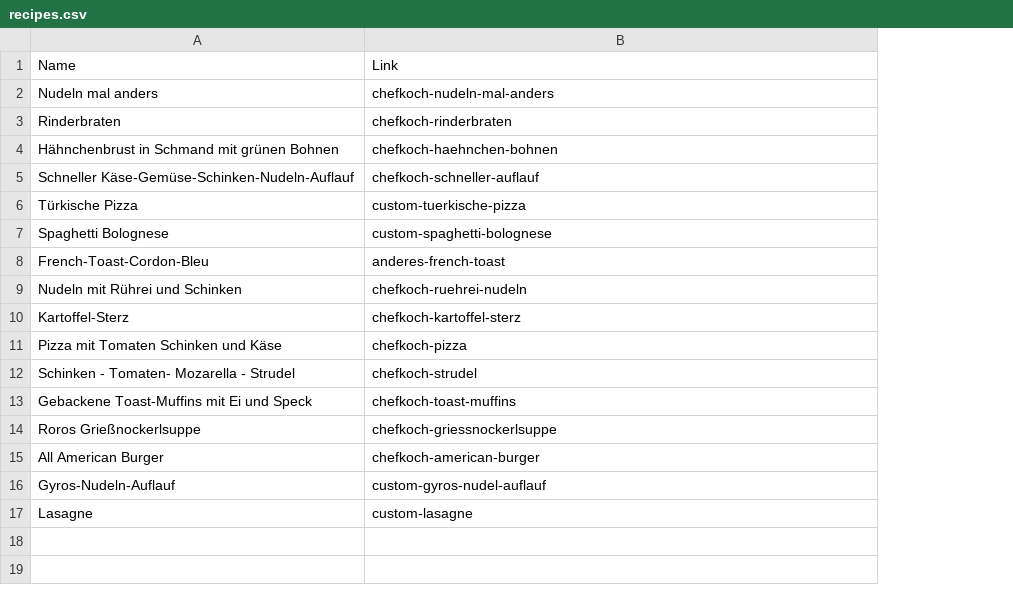
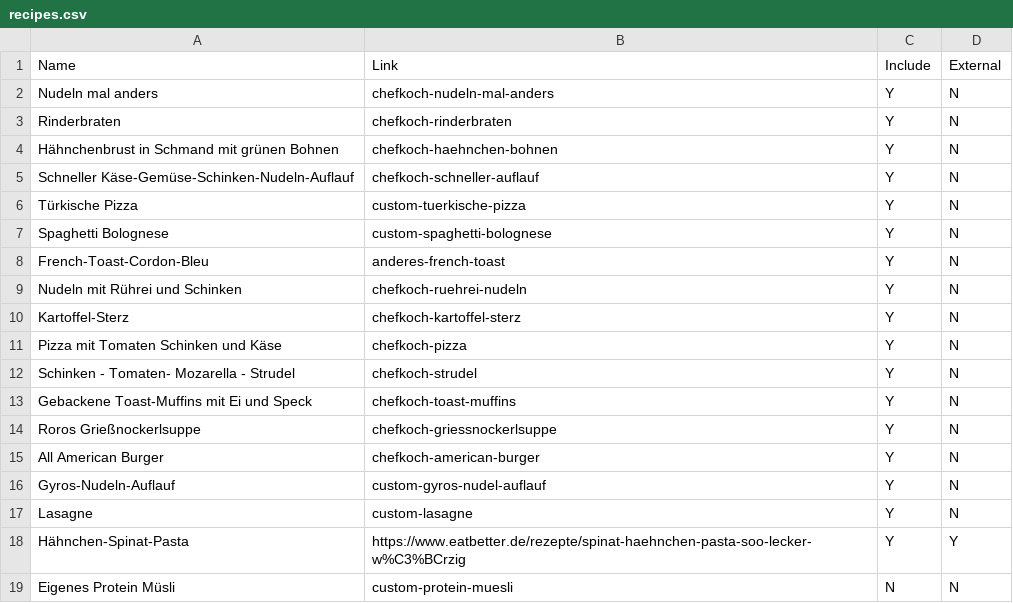
Before and after one commit to thhesp/receipt-suggest, a CSV file: data/recipes.csv, drawn as a sheet; the diff names each change by its address in the sheet, - before the commit and + after, or states it on an @@ line.

Commit message:
Added filtering and external recipes

```diff
--- a/data/recipes.csv
+++ b/data/recipes.csv
+column C, rows 1-17: Include | Y | Y | Y | Y | Y | Y | Y | Y | Y | Y | Y | Y | Y | Y | Y | Y
+column D, rows 1-17: External | N | N | N | N | N | N | N | N | N | N | N | N | N | N | N | N
+row 18: Hähnchen-Spinat-Pasta | https://www.eatbetter.de/rezepte/spinat-haehnchen-pasta-soo-lecker-w%C3%BCrzig | Y | Y
+row 19: Eigenes Protein Müsli | custom-protein-muesli | N | N
```
Also changed, not shown: 3 other files.
